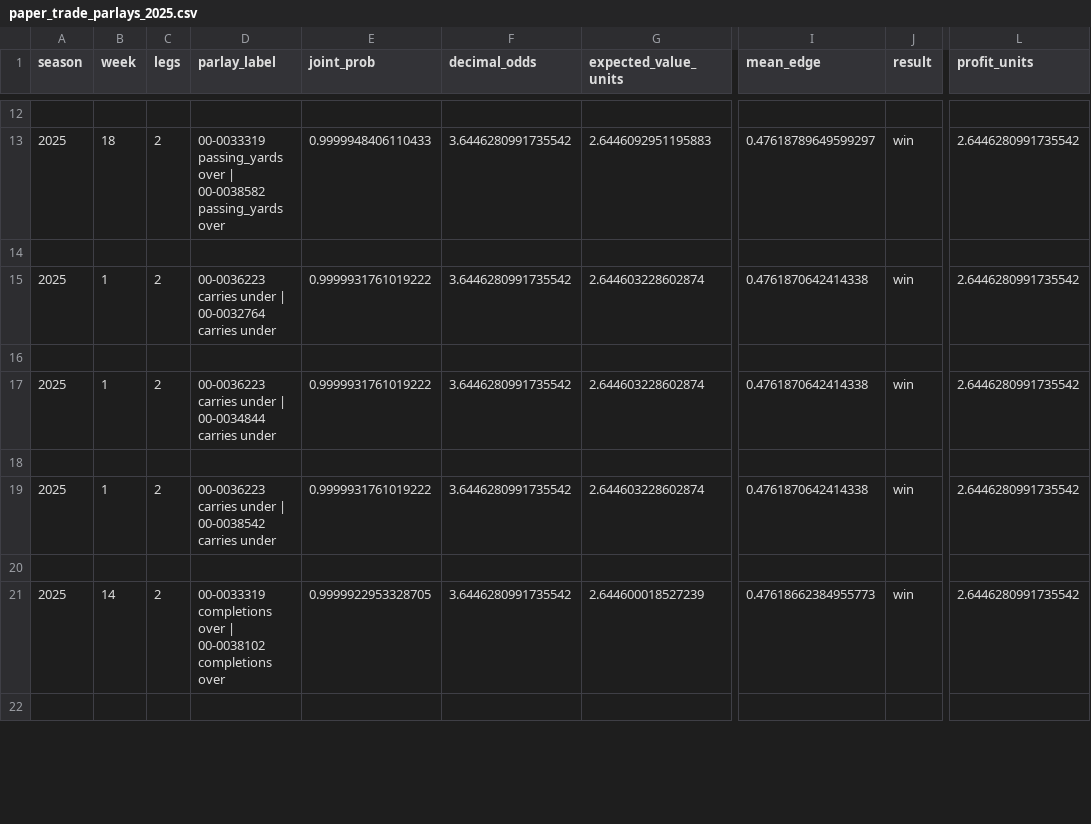
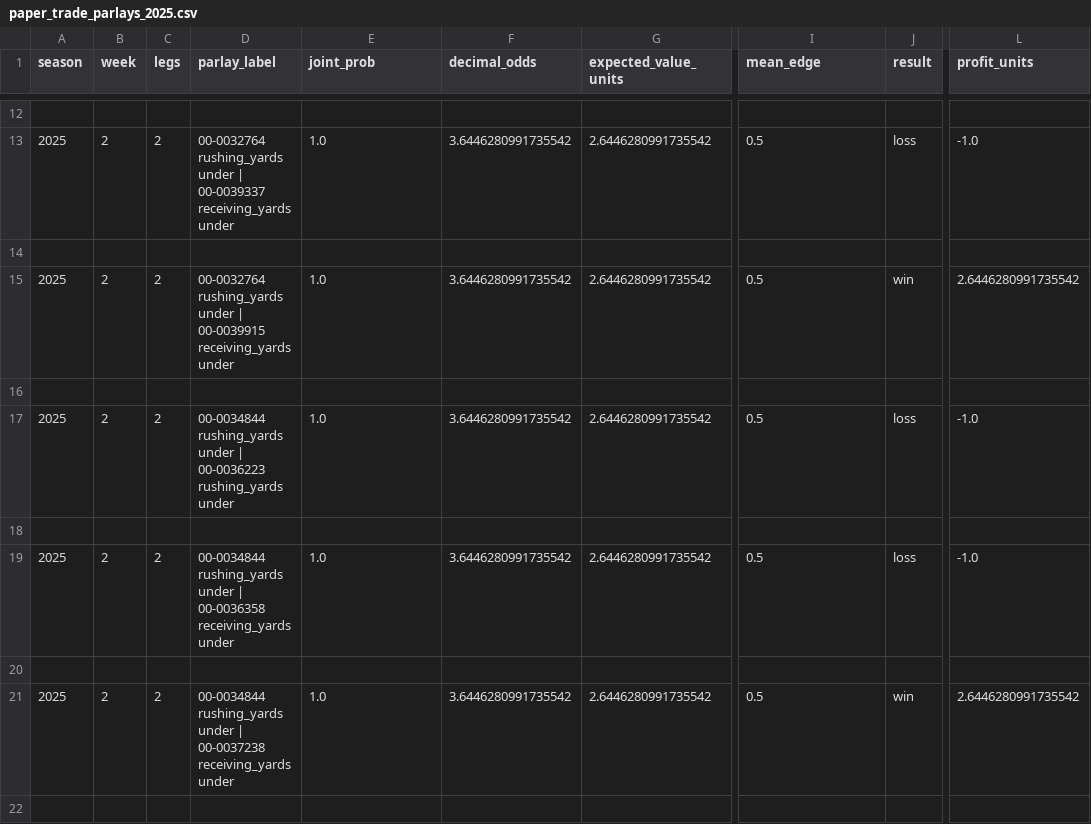
Before and after one commit to austi20/nfl-prop-predictor, a CSV file: docs/paper_trade_parlays_2025.csv, drawn as a sheet; only a part is shown, gaps mark what is left out; the diff covers the shown part only; the diff names each change by its address in the sheet, - before the commit and + after, or states it on an @@ line.

```diff
--- a/docs/paper_trade_parlays_2025.csv
+++ b/docs/paper_trade_parlays_2025.csv
-B13 (week): 18
+B13 (week): 2
-D13 (parlay_label): 00-0033319 passing_yards over | 00-0038582 passing_yards over
+D13 (parlay_label): 00-0032764 rushing_yards under | 00-0039337 receiving_yards under
-E13 (joint_prob): 0.9999948406110433
+E13 (joint_prob): 1.0
-G13 (expected_value_units): 2.6446092951195883
+G13 (expected_value_units): 2.6446280991735542
-I13 (mean_edge): 0.47618789649599297
+I13 (mean_edge): 0.5
-J13 (result): win
+J13 (result): loss
-L13 (profit_units): 2.6446280991735542
+L13 (profit_units): -1.0
-B15 (week): 1
+B15 (week): 2
-D15 (parlay_label): 00-0036223 carries under | 00-0032764 carries under
+D15 (parlay_label): 00-0032764 rushing_yards under | 00-0039915 receiving_yards under
-E15 (joint_prob): 0.9999931761019222
+E15 (joint_prob): 1.0
-G15 (expected_value_units): 2.644603228602874
+G15 (expected_value_units): 2.6446280991735542
-I15 (mean_edge): 0.4761870642414338
+I15 (mean_edge): 0.5
-B17 (week): 1
+B17 (week): 2
-D17 (parlay_label): 00-0036223 carries under | 00-0034844 carries under
+D17 (parlay_label): 00-0034844 rushing_yards under | 00-0036223 rushing_yards under
-E17 (joint_prob): 0.9999931761019222
+E17 (joint_prob): 1.0
-G17 (expected_value_units): 2.644603228602874
+G17 (expected_value_units): 2.6446280991735542
-I17 (mean_edge): 0.4761870642414338
+I17 (mean_edge): 0.5
-J17 (result): win
+J17 (result): loss
-L17 (profit_units): 2.6446280991735542
+L17 (profit_units): -1.0
-B19 (week): 1
+B19 (week): 2
-D19 (parlay_label): 00-0036223 carries under | 00-0038542 carries under
+D19 (parlay_label): 00-0034844 rushing_yards under | 00-0036358 receiving_yards under
-E19 (joint_prob): 0.9999931761019222
+E19 (joint_prob): 1.0
-G19 (expected_value_units): 2.644603228602874
+G19 (expected_value_units): 2.6446280991735542
-I19 (mean_edge): 0.4761870642414338
+I19 (mean_edge): 0.5
-J19 (result): win
+J19 (result): loss
-L19 (profit_units): 2.6446280991735542
+L19 (profit_units): -1.0
-B21 (week): 14
+B21 (week): 2
-D21 (parlay_label): 00-0033319 completions over | 00-0038102 completions over
+D21 (parlay_label): 00-0034844 rushing_yards under | 00-0037238 receiving_yards under
-E21 (joint_prob): 0.9999922953328705
+E21 (joint_prob): 1.0
-G21 (expected_value_units): 2.644600018527239
+G21 (expected_value_units): 2.6446280991735542
-I21 (mean_edge): 0.47618662384955773
+I21 (mean_edge): 0.5
```
Also changed, not shown: 93 edited cells elsewhere in this file, docs/paper_trade_breakdown_by_edge_bucket_2025.csv, docs/paper_trade_breakdown_by_selected_side_2025.csv, 31 other files.
